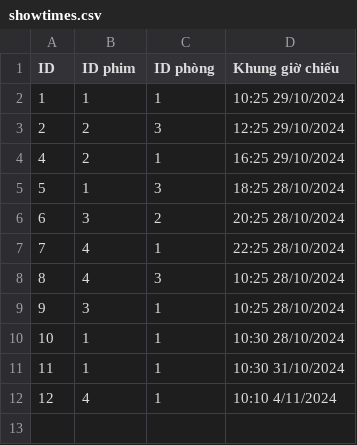
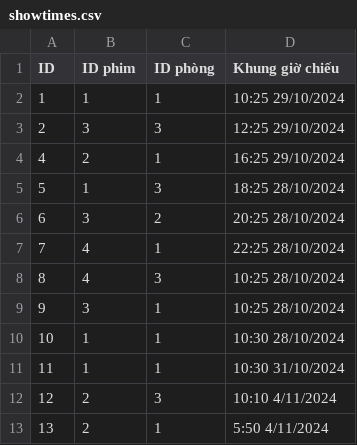
Before and after one commit to TaiLeNee/Cinema-Management, a CSV file: DATA/showtimes.csv, drawn as a sheet.

Commit message:
update manageShowtime

```diff
--- a/DATA/showtimes.csv
+++ b/DATA/showtimes.csv
@@ -2,3 +2,3 @@ ID,ID phim, ID phòng, Khung giờ chiếu
 1,1,1,10:25 29/10/2024
-2,2,3,12:25 29/10/2024
+2,3,3,12:25 29/10/2024
 4,2,1,16:25 29/10/2024
@@ -11,2 +11,3 @@ ID,ID phim, ID phòng, Khung giờ chiếu
 11,1,1,10:30 31/10/2024
-12,4,1,10:10 4/11/2024
+12,2,3,10:10 4/11/2024
+13,2,1,5:50 4/11/2024
```
Also changed, not shown: DATA/chairbooked.csv, 1 other file.
